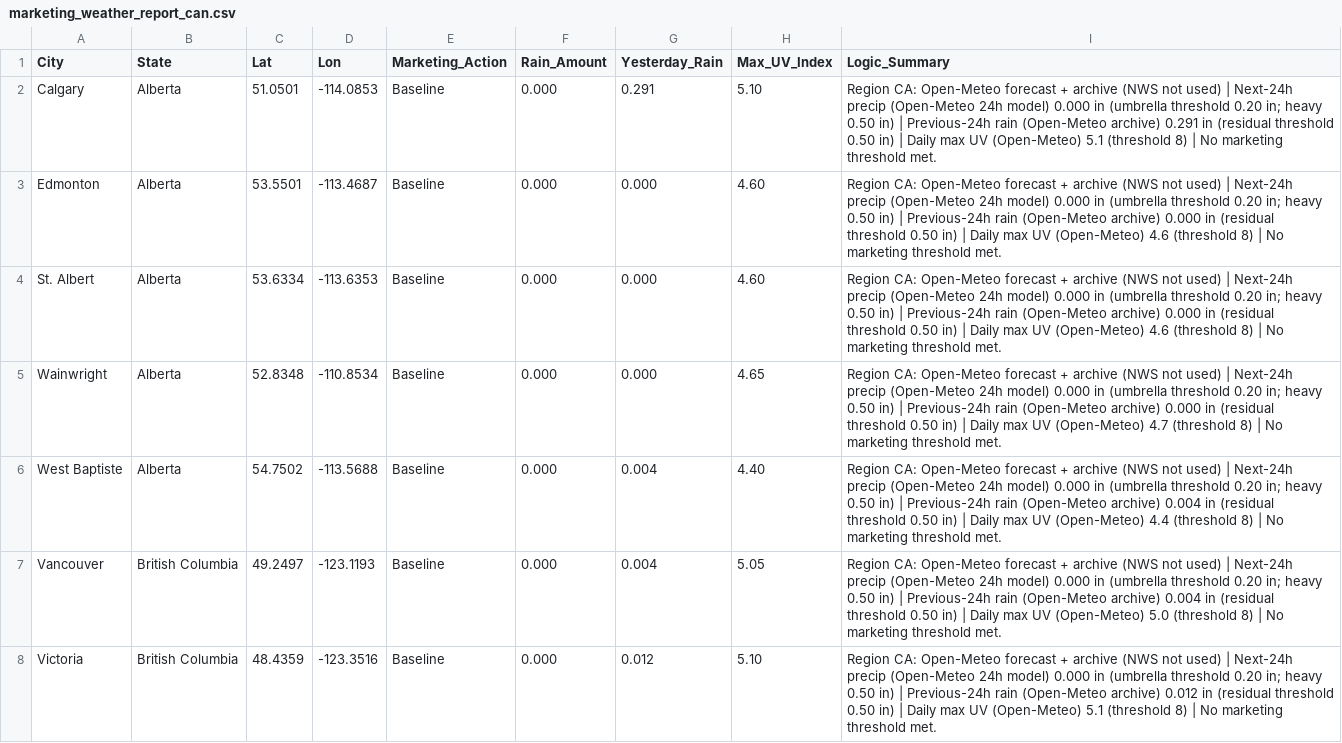
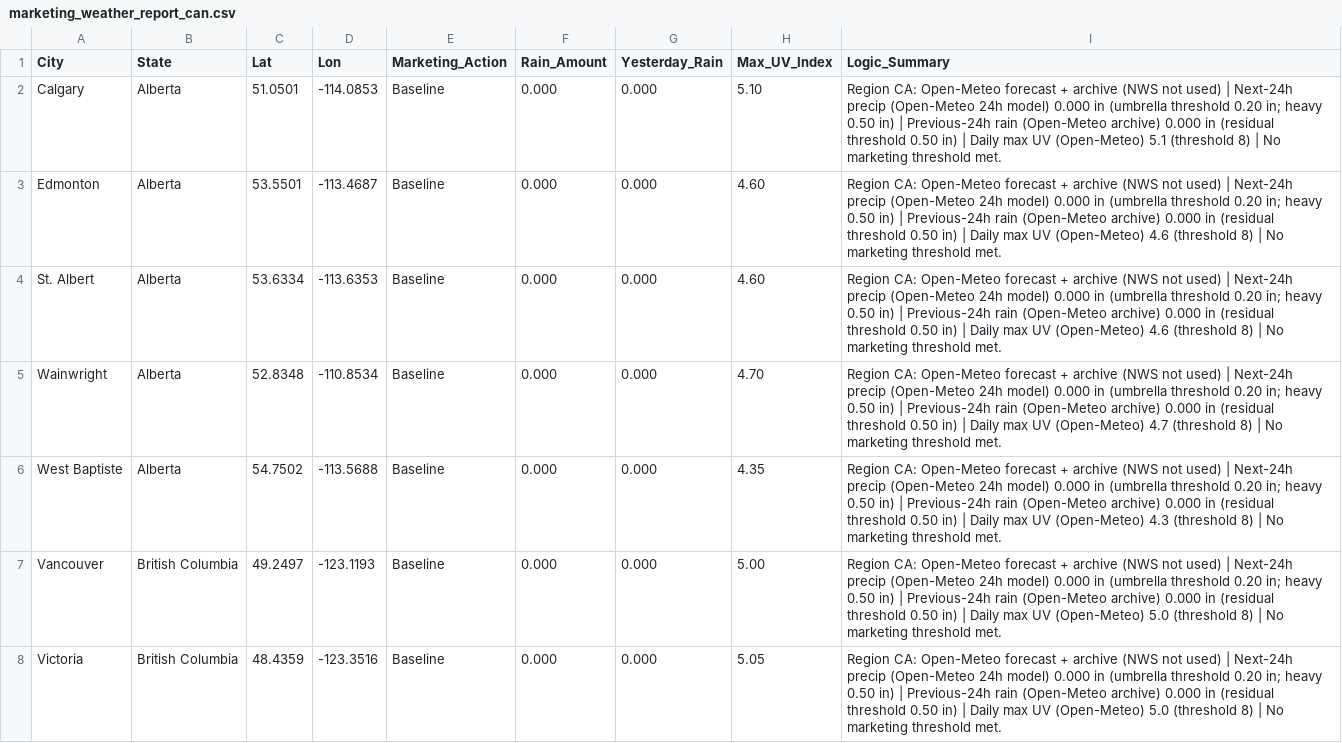
Before and after one commit to mg22mex/marketing-weather-engine, a CSV file: marketing_weather_report_can.csv, drawn as a sheet; only a part is shown; the diff covers the shown part only.

```diff
--- a/marketing_weather_report_can.csv
+++ b/marketing_weather_report_can.csv
@@ -1,8 +1,8 @@
 City,State,Lat,Lon,Marketing_Action,Rain_Amount,Yesterday_Rain,Max_UV_Index,Logic_Summary
-Calgary,Alberta,51.0501,-114.0853,Baseline,0.000,0.291,5.10,Region CA: Open-Meteo forecast + archive (NWS not used) | Next-24h precip (Open-Meteo 24h model) 0.000 in (umbrella threshold 0.20 in; heavy 0.50 in) | Previous-24h rain (Open-Meteo archive) 0.291 in (residual threshold 0.50 in) | Daily max UV (Open-Meteo) 5.1 (threshold 8) | No marketing threshold met.
+Calgary,Alberta,51.0501,-114.0853,Baseline,0.000,0.000,5.10,Region CA: Open-Meteo forecast + archive (NWS not used) | Next-24h precip (Open-Meteo 24h model) 0.000 in (umbrella threshold 0.20 in; heavy 0.50 in) | Previous-24h rain (Open-Meteo archive) 0.000 in (residual threshold 0.50 in) | Daily max UV (Open-Meteo) 5.1 (threshold 8) | No marketing threshold met.
 Edmonton,Alberta,53.5501,-113.4687,Baseline,0.000,0.000,4.60,Region CA: Open-Meteo forecast + archive (NWS not used) | Next-24h precip (Open-Meteo 24h model) 0.000 in (umbrella threshold 0.20 in; heavy 0.50 in) | Previous-24h rain (Open-Meteo archive) 0.000 in (residual threshold 0.50 in) | Daily max UV (Open-Meteo) 4.6 (threshold 8) | No marketing threshold met.
 St. Albert,Alberta,53.6334,-113.6353,Baseline,0.000,0.000,4.60,Region CA: Open-Meteo forecast + archive (NWS not used) | Next-24h precip (Open-Meteo 24h model) 0.000 in (umbrella threshold 0.20 in; heavy 0.50 in) | Previous-24h rain (Open-Meteo archive) 0.000 in (residual threshold 0.50 in) | Daily max UV (Open-Meteo) 4.6 (threshold 8) | No marketing threshold met.
-Wainwright,Alberta,52.8348,-110.8534,Baseline,0.000,0.000,4.65,Region CA: Open-Meteo forecast + archive (NWS not used) | Next-24h precip (Open-Meteo 24h model) 0.000 in (umbrella threshold 0.20 in; heavy 0.50 in) | Previous-24h rain (Open-Meteo archive) 0.000 in (residual threshold 0.50 in) | Daily max UV (Open-Meteo) 4.7 (threshold 8) | No marketing threshold met.
-West Baptiste,Alberta,54.7502,-113.5688,Baseline,0.000,0.004,4.40,Region CA: Open-Meteo forecast + archive (NWS not used) | Next-24h precip (Open-Meteo 24h model) 0.000 in (umbrella threshold 0.20 in; heavy 0.50 in) | Previous-24h rain (Open-Meteo archive) 0.004 in (residual threshold 0.50 in) | Daily max UV (Open-Meteo) 4.4 (threshold 8) | No marketing threshold met.
-Vancouver,British Columbia,49.2497,-123.1193,Baseline,0.000,0.004,5.05,Region CA: Open-Meteo forecast + archive (NWS not used) | Next-24h precip (Open-Meteo 24h model) 0.000 in (umbrella threshold 0.20 in; heavy 0.50 in) | Previous-24h rain (Open-Meteo archive) 0.004 in (residual threshold 0.50 in) | Daily max UV (Open-Meteo) 5.0 (threshold 8) | No marketing threshold met.
-Victoria,British Columbia,48.4359,-123.3516,Baseline,0.000,0.012,5.10,Region CA: Open-Meteo forecast + archive (NWS not used) | Next-24h precip (Open-Meteo 24h model) 0.000 in (umbrella threshold 0.20 in; heavy 0.50 in) | Previous-24h rain (Open-Meteo archive) 0.012 in (residual threshold 0.50 in) | Daily max UV (Open-Meteo) 5.1 (threshold 8) | No marketing threshold met.
+Wainwright,Alberta,52.8348,-110.8534,Baseline,0.000,0.000,4.70,Region CA: Open-Meteo forecast + archive (NWS not used) | Next-24h precip (Open-Meteo 24h model) 0.000 in (umbrella threshold 0.20 in; heavy 0.50 in) | Previous-24h rain (Open-Meteo archive) 0.000 in (residual threshold 0.50 in) | Daily max UV (Open-Meteo) 4.7 (threshold 8) | No marketing threshold met.
+West Baptiste,Alberta,54.7502,-113.5688,Baseline,0.000,0.000,4.35,Region CA: Open-Meteo forecast + archive (NWS not used) | Next-24h precip (Open-Meteo 24h model) 0.000 in (umbrella threshold 0.20 in; heavy 0.50 in) | Previous-24h rain (Open-Meteo archive) 0.000 in (residual threshold 0.50 in) | Daily max UV (Open-Meteo) 4.3 (threshold 8) | No marketing threshold met.
+Vancouver,British Columbia,49.2497,-123.1193,Baseline,0.000,0.000,5.00,Region CA: Open-Meteo forecast + archive (NWS not used) | Next-24h precip (Open-Meteo 24h model) 0.000 in (umbrella threshold 0.20 in; heavy 0.50 in) | Previous-24h rain (Open-Meteo archive) 0.000 in (residual threshold 0.50 in) | Daily max UV (Open-Meteo) 5.0 (threshold 8) | No marketing threshold met.
+Victoria,British Columbia,48.4359,-123.3516,Baseline,0.000,0.000,5.05,Region CA: Open-Meteo forecast + archive (NWS not used) | Next-24h precip (Open-Meteo 24h model) 0.000 in (umbrella threshold 0.20 in; heavy 0.50 in) | Previous-24h rain (Open-Meteo archive) 0.000 in (residual threshold 0.50 in) | Daily max UV (Open-Meteo) 5.0 (threshold 8) | No marketing threshold met.
```
Also changed, not shown: 177 edited cells elsewhere in this file, marketing_weather_report_uk.csv, marketing_weather_report_us.csv.
